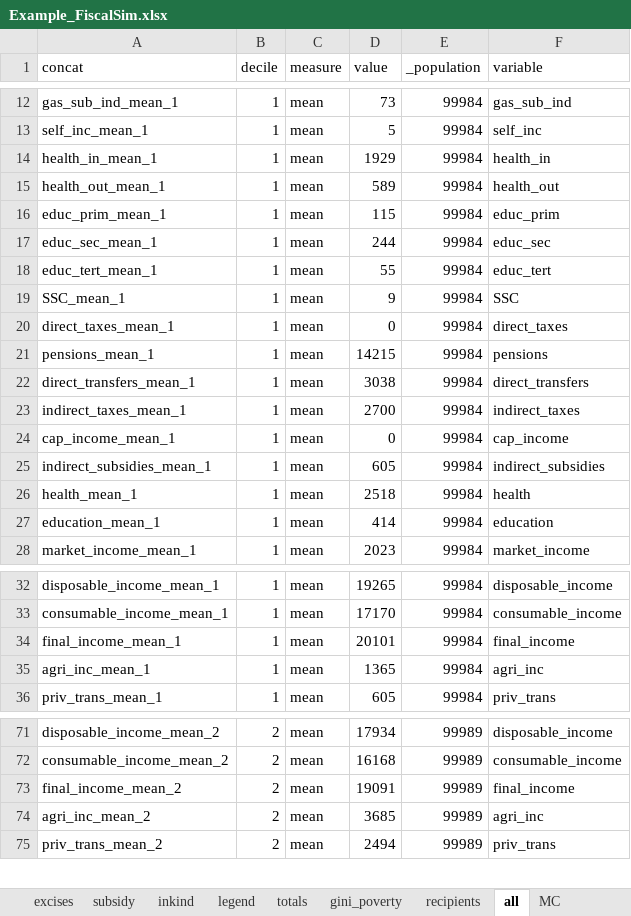
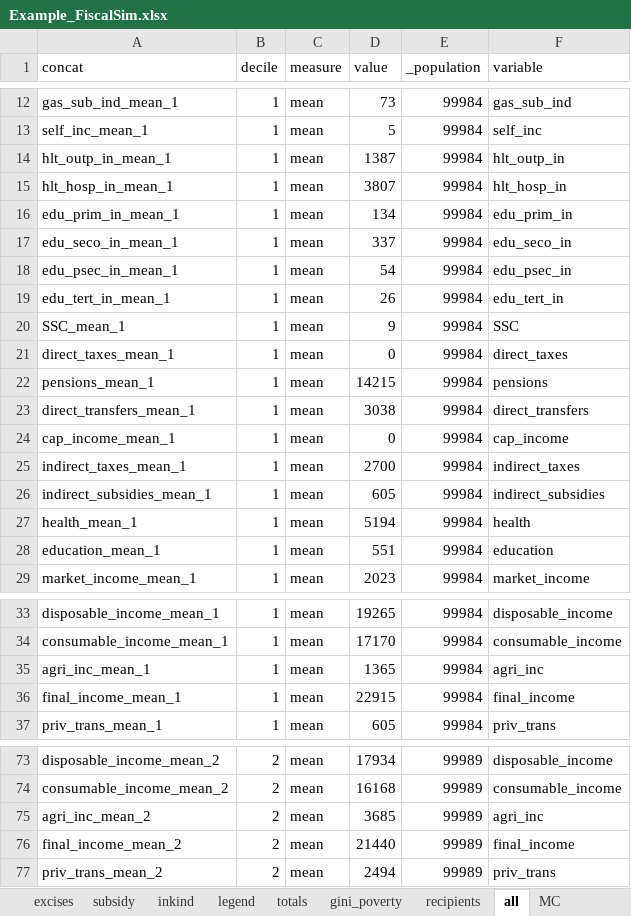
Before and after one commit to wbEPL/Example_FiscalSim, an Excel workbook: 03.Tool/Example_FiscalSim.xlsx, sheet all, drawn as a sheet; only a part is shown, gaps mark what is left out; values as stored, in another font and other column widths than the file's, no borders; removed rows and columns are numbered as before the commit, all else as after; the diff covers the shown part only; the diff names each change by its address in the sheet, - before the commit and + after, or states it on an @@ line.

```diff
--- a/03.Tool/Example_FiscalSim.xlsx (sheet all)
+++ b/03.Tool/Example_FiscalSim.xlsx (sheet all)
-A14 (concat): health_in_mean_1
+A14 (concat): hlt_outp_in_mean_1
-D14 (value): 1929
+D14 (value): 1387
-F14 (variable): health_in
+F14 (variable): hlt_outp_in
-A15 (concat): health_out_mean_1
+A15 (concat): hlt_hosp_in_mean_1
-D15 (value): 589
+D15 (value): 3807
-F15 (variable): health_out
+F15 (variable): hlt_hosp_in
-A16 (concat): educ_prim_mean_1
+A16 (concat): edu_prim_in_mean_1
-D16 (value): 115
+D16 (value): 134
-F16 (variable): educ_prim
+F16 (variable): edu_prim_in
-A17 (concat): educ_sec_mean_1
+A17 (concat): edu_seco_in_mean_1
-D17 (value): 244
+D17 (value): 337
-F17 (variable): educ_sec
+F17 (variable): edu_seco_in
+row 18: edu_psec_in_mean_1 | 1 | mean | 54 | 99984 | edu_psec_in
-A19 (concat): educ_tert_mean_1
+A19 (concat): edu_tert_in_mean_1
-D19 (value): 55
+D19 (value): 26
-F19 (variable): educ_tert
+F19 (variable): edu_tert_in
-D27 (value): 2518
+D27 (value): 5194
-D28 (value): 414
+D28 (value): 551
-row 34: final_income_mean_1 | 1 | mean | 20101 | 99984 | final_income
+row 36: final_income_mean_1 | 1 | mean | 22915 | 99984 | final_income
-row 73: final_income_mean_2 | 2 | mean | 19091 | 99989 | final_income
+row 76: final_income_mean_2 | 2 | mean | 21440 | 99989 | final_income
```
Also changed, not shown: 17 added rows, 8 removed rows, 9 moved rows and 152 edited cells elsewhere in this sheet, sheet totals, sheet net_position, sheet MC, sheet MC_table, sheet Validation, sheet recipients, 3 more sheets, hidden cells, charts or pictures, 2 other files.
